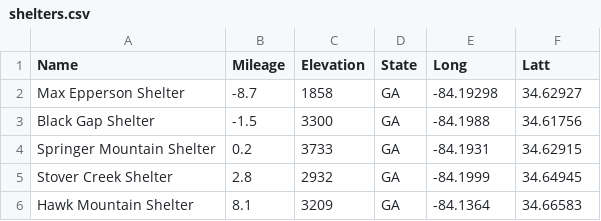
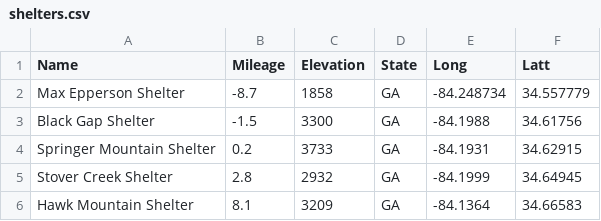
Before and after one commit to Green-Squad/AT-Forecast, a CSV file: lib/seeds/shelters.csv, drawn as a sheet; only a part is shown.

Commit message:
Fix Max Epperson Shelter gps in seed.

```diff
--- a/lib/seeds/shelters.csv
+++ b/lib/seeds/shelters.csv
@@ -1,3 +1,3 @@
 Name,Mileage,Elevation,State,Long,Latt
-Max Epperson Shelter,-8.7,1858,GA,-84.19298,34.62927
+Max Epperson Shelter,-8.7,1858,GA,-84.248734,34.557779
 Black Gap Shelter,-1.5,3300,GA,-84.1988,34.61756
```
